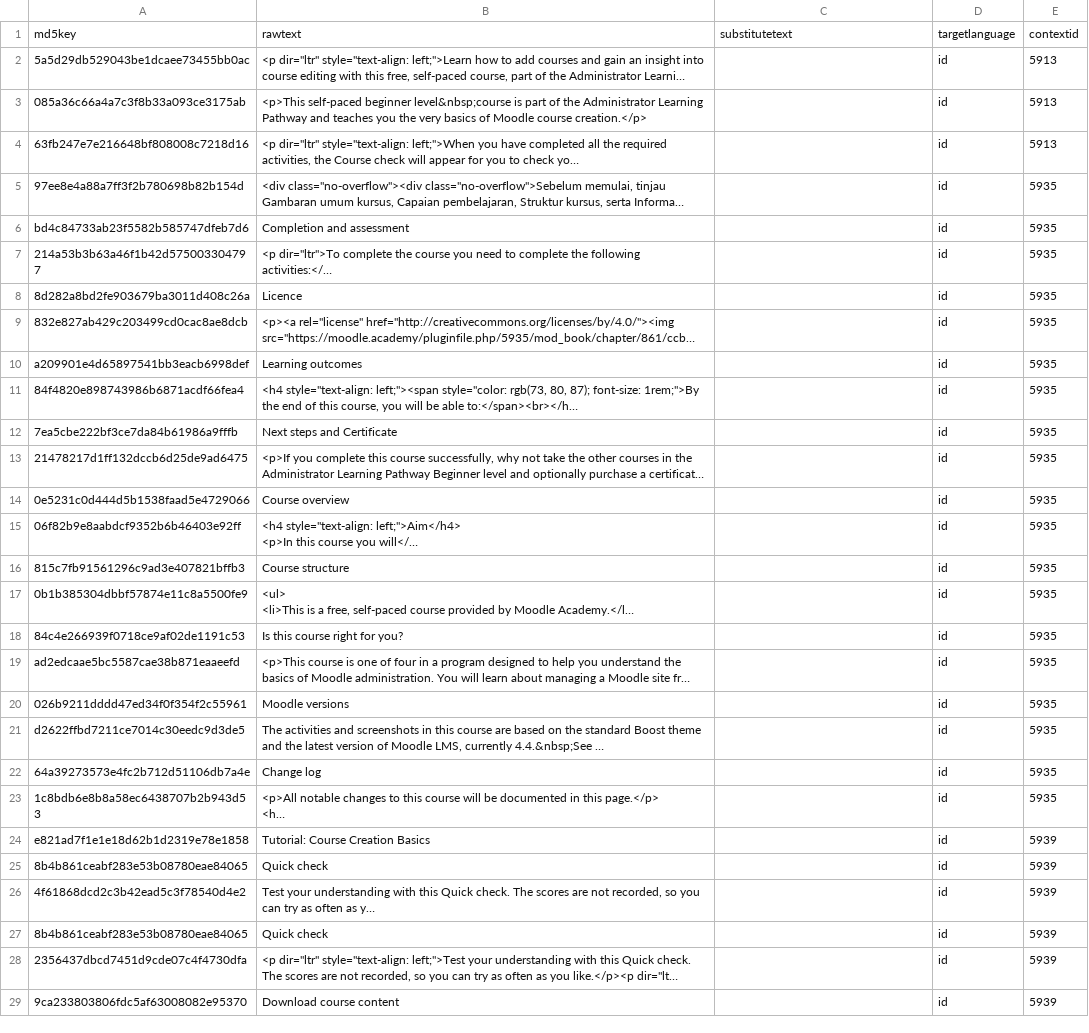
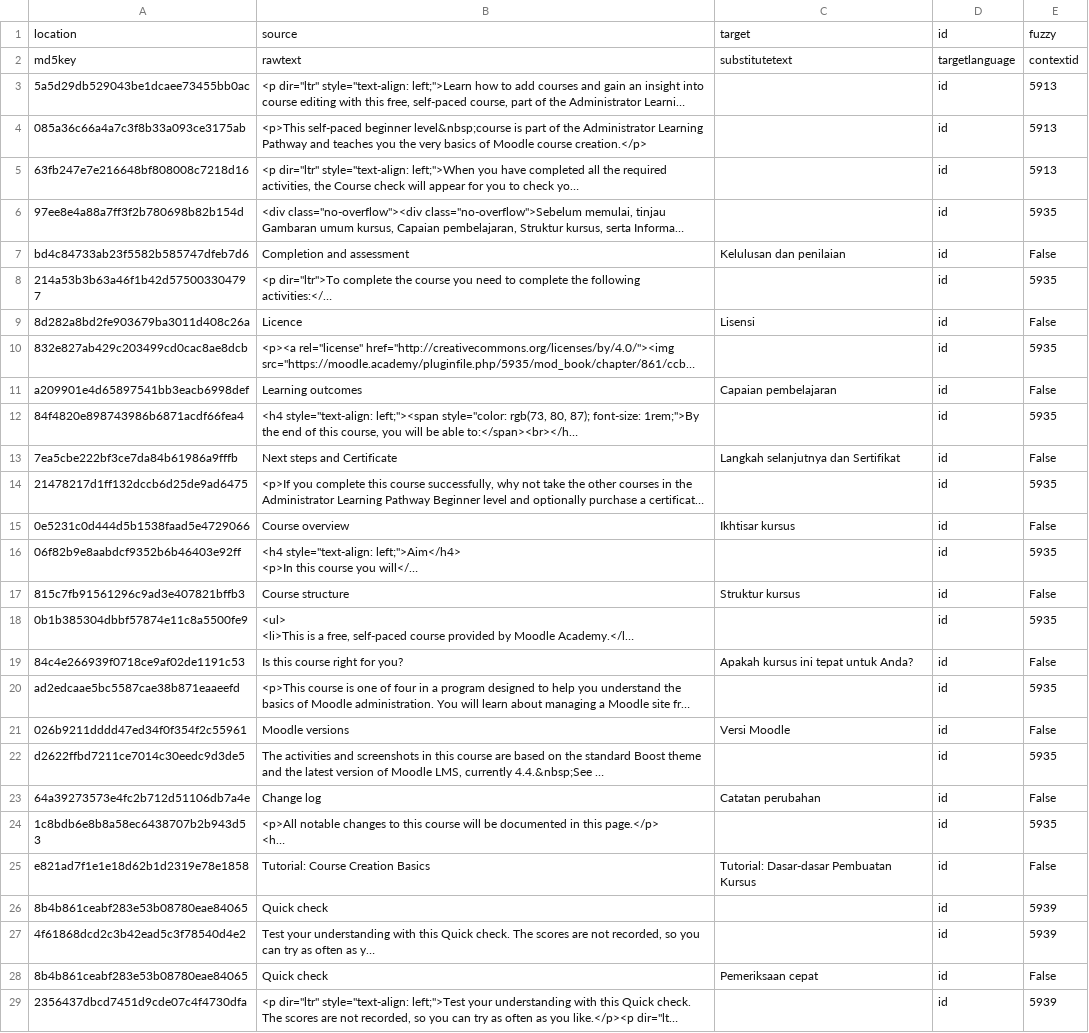
Before and after one commit to oonid/moodle_academy_translations, a CSV file: courses/39-course-creation-basics/id.csv, drawn as a sheet; only a part is shown; the shorter side is filled out with more unchanged rows; long unchanged cells end in …; addresses are those after the commit; the diff names each change by its address in the sheet, - before the commit and + after, or states it on an @@ line.

Commit message:
Translated using Weblate (Indonesian)
Currently translated at 7.5% (12 of 160 strings)

Translation: moodle_academy_translations/39-course-creation-basics
Translate-URL: http://webl.oo.or.id/projects/moodleacademy-id/39-course-creation-basics/id/

```diff
--- a/courses/39-course-creation-basics/id.csv
+++ b/courses/39-course-creation-basics/id.csv
+row 1: location | source | target | id | fuzzy
-C7: (empty)
+C7: Kelulusan dan penilaian
-E7: 5935
+E7: False
-C9: (empty)
+C9: Lisensi
-E9: 5935
+E9: False
-C11: (empty)
+C11: Capaian pembelajaran
-E11: 5935
+E11: False
-C13: (empty)
+C13: Langkah selanjutnya dan Sertifikat
-E13: 5935
+E13: False
-C15: (empty)
+C15: Ikhtisar kursus
-E15: 5935
+E15: False
-C17: (empty)
+C17: Struktur kursus
-E17: 5935
+E17: False
-C19: (empty)
+C19: Apakah kursus ini tepat untuk Anda?
-E19: 5935
+E19: False
-C21: (empty)
+C21: Versi Moodle
-E21: 5935
+E21: False
-C23: (empty)
+C23: Catatan perubahan
-E23: 5935
+E23: False
-C25: (empty)
+C25: Tutorial: Dasar-dasar Pembuatan Kursus
-E25: 5939
+E25: False
-C28: (empty)
+C28: Pemeriksaan cepat
-E28: 5939
+E28: False
```
